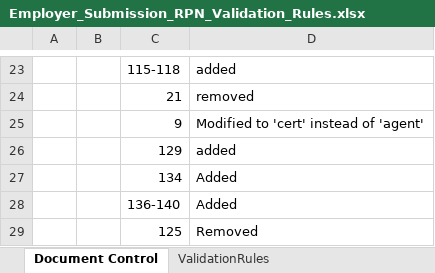
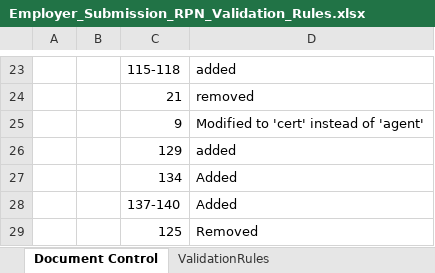
Before and after one commit to revtestaccount/paye-employers-documentation, an Excel workbook: data-items/Employer_Submission_RPN_Validation_Rules.xlsx, sheet Document Control, drawn as a sheet; only a part is shown, gaps mark what is left out; values as stored, in another font and other column widths than the file's, no borders; charts and pictures not drawn; the diff names each change by its address in the sheet, - before the commit and + after, or states it on an @@ line.

```diff
--- a/data-items/Employer_Submission_RPN_Validation_Rules.xlsx (sheet Document Control)
+++ b/data-items/Employer_Submission_RPN_Validation_Rules.xlsx (sheet Document Control)
-C28: 136-140
+C28: 137-140
```
Also changed, not shown: sheet ValidationRules, Schema Publication Changelog.xlsx.
